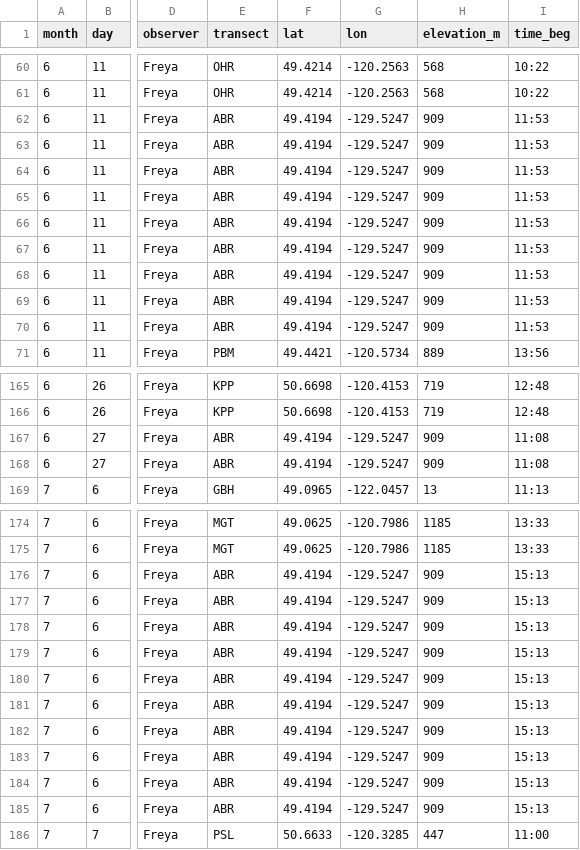
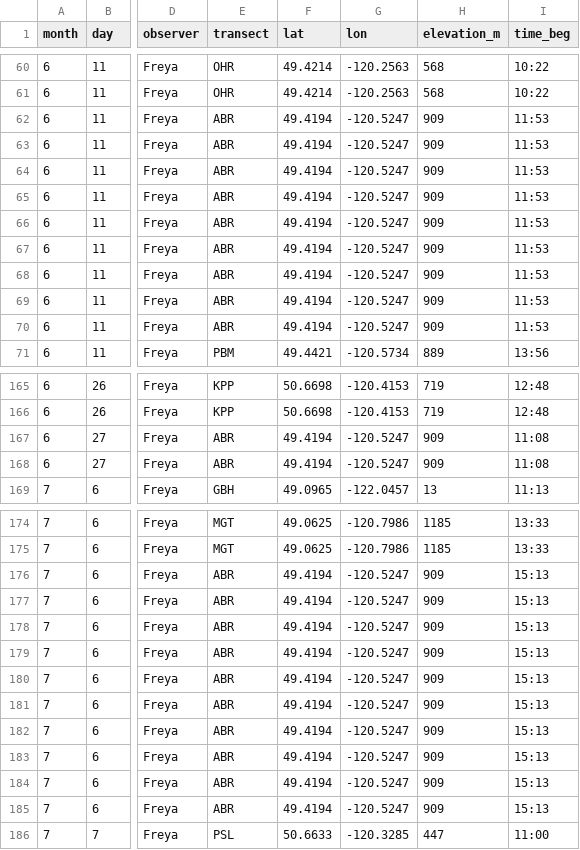
Before and after one commit to finnes1/BIMBY_2026_Field_Season, a CSV file: Raw Data/BIMBY-field-work-butterfly-2026.csv, drawn as a sheet; only a part is shown, gaps mark what is left out; the diff covers the shown part only; the diff names each change by its address in the sheet, - before the commit and + after, or states it on an @@ line.

```diff
--- a/Raw Data/BIMBY-field-work-butterfly-2026.csv
+++ b/Raw Data/BIMBY-field-work-butterfly-2026.csv
-G62:G70 (lon): -129.5247
+G62:G70 (lon): -120.5247
-G167:G168 (lon): -129.5247
+G167:G168 (lon): -120.5247
-G176:G185 (lon): -129.5247
+G176:G185 (lon): -120.5247
```
Also changed, not shown: 24 edited cells elsewhere in this file, Clean Data/butterflies_clean.csv.
